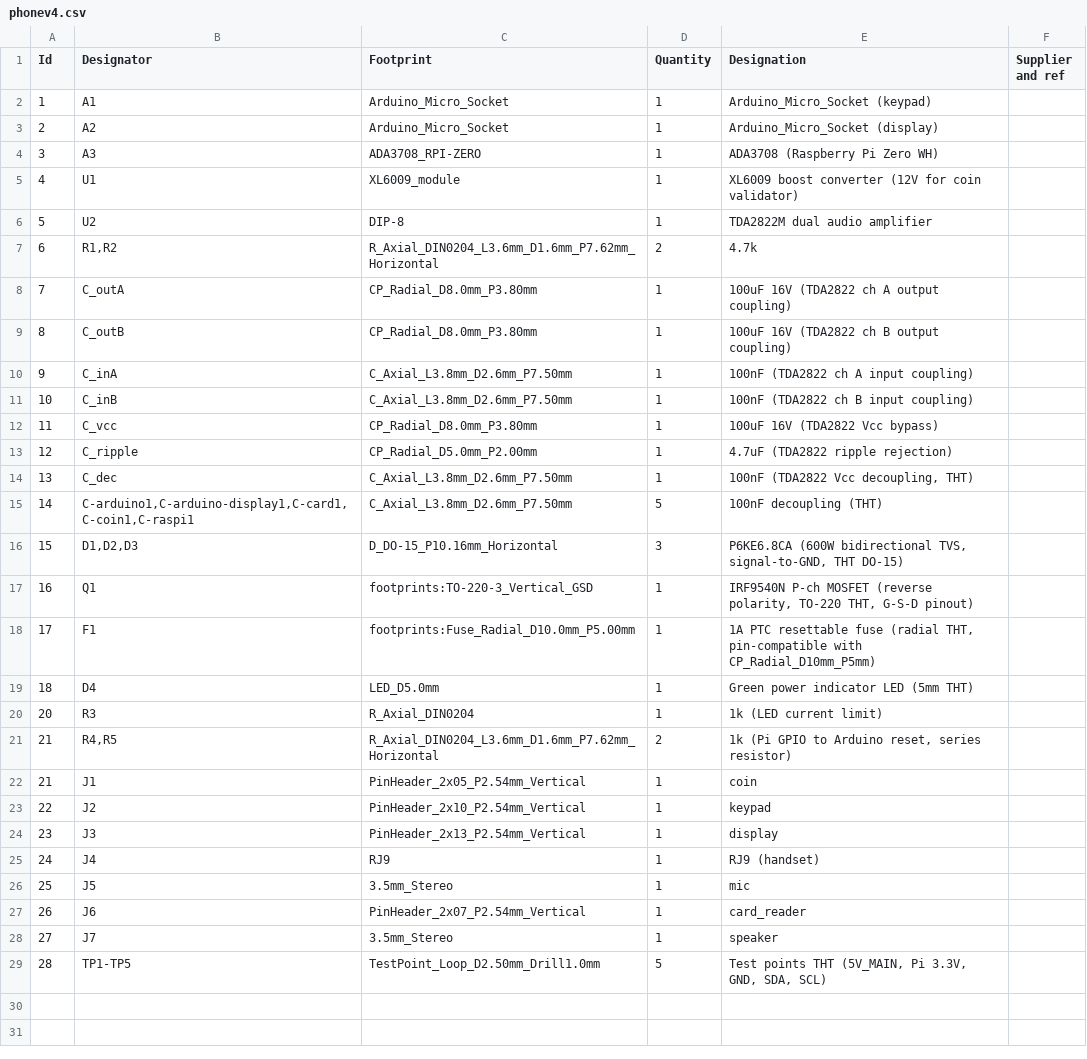
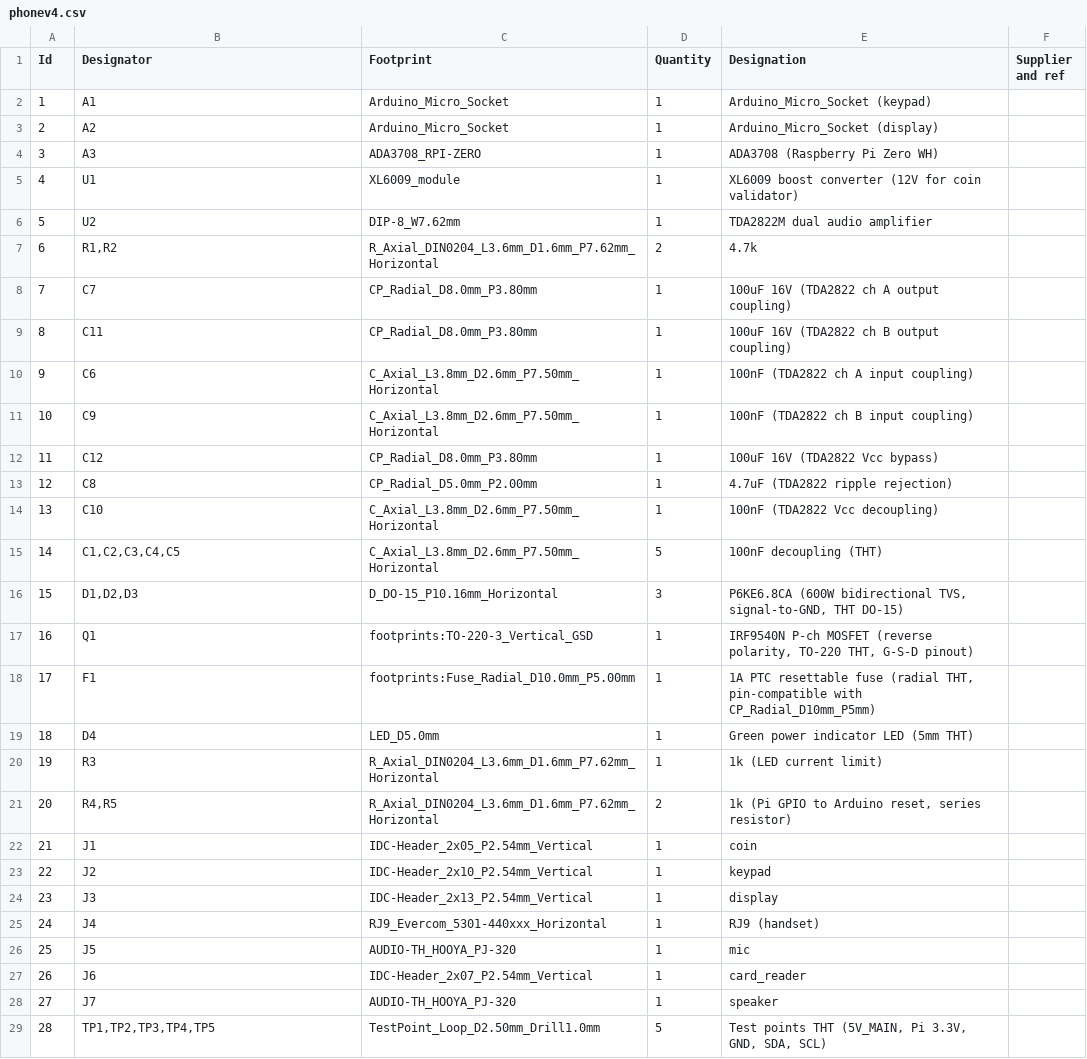
Before and after one commit to kmatzen/millennium, a CSV file: pcb/phonev4.csv, drawn as a sheet.

```diff
--- a/pcb/phonev4.csv
+++ b/pcb/phonev4.csv
@@ -5,12 +5,12 @@
 4;"U1";"XL6009_module";1;"XL6009 boost converter (12V for coin validator)";;;
-5;"U2";"DIP-8";1;"TDA2822M dual audio amplifier";;;
+5;"U2";"DIP-8_W7.62mm";1;"TDA2822M dual audio amplifier";;;
 6;"R1,R2";"R_Axial_DIN0204_L3.6mm_D1.6mm_P7.62mm_Horizontal";2;"4.7k";;;
-7;"C_outA";"CP_Radial_D8.0mm_P3.80mm";1;"100uF 16V (TDA2822 ch A output coupling)";;;
-8;"C_outB";"CP_Radial_D8.0mm_P3.80mm";1;"100uF 16V (TDA2822 ch B output coupling)";;;
-9;"C_inA";"C_Axial_L3.8mm_D2.6mm_P7.50mm";1;"100nF (TDA2822 ch A input coupling)";;;
-10;"C_inB";"C_Axial_L3.8mm_D2.6mm_P7.50mm";1;"100nF (TDA2822 ch B input coupling)";;;
-11;"C_vcc";"CP_Radial_D8.0mm_P3.80mm";1;"100uF 16V (TDA2822 Vcc bypass)";;;
-12;"C_ripple";"CP_Radial_D5.0mm_P2.00mm";1;"4.7uF (TDA2822 ripple rejection)";;;
-13;"C_dec";"C_Axial_L3.8mm_D2.6mm_P7.50mm";1;"100nF (TDA2822 Vcc decoupling, THT)";;;
-14;"C-arduino1,C-arduino-display1,C-card1,C-coin1,C-raspi1";"C_Axial_L3.8mm_D2.6mm_P7.50mm";5;"100nF decoupling (THT)";;;
+7;"C7";"CP_Radial_D8.0mm_P3.80mm";1;"100uF 16V (TDA2822 ch A output coupling)";;;
+8;"C11";"CP_Radial_D8.0mm_P3.80mm";1;"100uF 16V (TDA2822 ch B output coupling)";;;
+9;"C6";"C_Axial_L3.8mm_D2.6mm_P7.50mm_Horizontal";1;"100nF (TDA2822 ch A input coupling)";;;
+10;"C9";"C_Axial_L3.8mm_D2.6mm_P7.50mm_Horizontal";1;"100nF (TDA2822 ch B input coupling)";;;
+11;"C12";"CP_Radial_D8.0mm_P3.80mm";1;"100uF 16V (TDA2822 Vcc bypass)";;;
+12;"C8";"CP_Radial_D5.0mm_P2.00mm";1;"4.7uF (TDA2822 ripple rejection)";;;
+13;"C10";"C_Axial_L3.8mm_D2.6mm_P7.50mm_Horizontal";1;"100nF (TDA2822 Vcc decoupling)";;;
+14;"C1,C2,C3,C4,C5";"C_Axial_L3.8mm_D2.6mm_P7.50mm_Horizontal";5;"100nF decoupling (THT)";;;
 15;"D1,D2,D3";"D_DO-15_P10.16mm_Horizontal";3;"P6KE6.8CA (600W bidirectional TVS, signal-to-GND, THT DO-15)";;;
@@ -19,11 +19,11 @@
 18;"D4";"LED_D5.0mm";1;"Green power indicator LED (5mm THT)";;;
-20;"R3";"R_Axial_DIN0204";1;"1k (LED current limit)";;;
-21;"R4,R5";"R_Axial_DIN0204_L3.6mm_D1.6mm_P7.62mm_Horizontal";2;"1k (Pi GPIO to Arduino reset, series resistor)";;;
-21;"J1";"PinHeader_2x05_P2.54mm_Vertical";1;"coin";;;
-22;"J2";"PinHeader_2x10_P2.54mm_Vertical";1;"keypad";;;
-23;"J3";"PinHeader_2x13_P2.54mm_Vertical";1;"display";;;
-24;"J4";"RJ9";1;"RJ9 (handset)";;;
-25;"J5";"3.5mm_Stereo";1;"mic";;;
-26;"J6";"PinHeader_2x07_P2.54mm_Vertical";1;"card_reader";;;
-27;"J7";"3.5mm_Stereo";1;"speaker";;;
-28;"TP1-TP5";"TestPoint_Loop_D2.50mm_Drill1.0mm";5;"Test points THT (5V_MAIN, Pi 3.3V, GND, SDA, SCL)";;;
+19;"R3";"R_Axial_DIN0204_L3.6mm_D1.6mm_P7.62mm_Horizontal";1;"1k (LED current limit)";;;
+20;"R4,R5";"R_Axial_DIN0204_L3.6mm_D1.6mm_P7.62mm_Horizontal";2;"1k (Pi GPIO to Arduino reset, series resistor)";;;
+21;"J1";"IDC-Header_2x05_P2.54mm_Vertical";1;"coin";;;
+22;"J2";"IDC-Header_2x10_P2.54mm_Vertical";1;"keypad";;;
+23;"J3";"IDC-Header_2x13_P2.54mm_Vertical";1;"display";;;
+24;"J4";"RJ9_Evercom_5301-440xxx_Horizontal";1;"RJ9 (handset)";;;
+25;"J5";"AUDIO-TH_HOOYA_PJ-320";1;"mic";;;
+26;"J6";"IDC-Header_2x07_P2.54mm_Vertical";1;"card_reader";;;
+27;"J7";"AUDIO-TH_HOOYA_PJ-320";1;"speaker";;;
+28;"TP1,TP2,TP3,TP4,TP5";"TestPoint_Loop_D2.50mm_Drill1.0mm";5;"Test points THT (5V_MAIN, Pi 3.3V, GND, SDA, SCL)";;;
```
Also changed, not shown: 14 other files.
